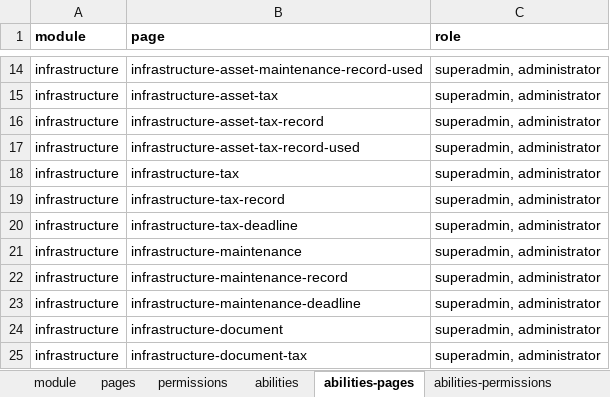
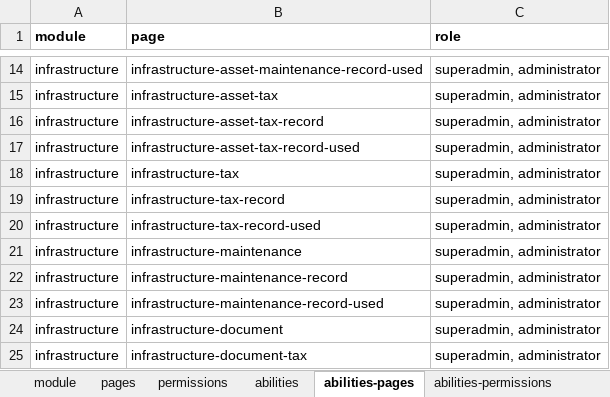
Before and after one commit to ItsJiran/mod-sarpras, an Excel workbook: database/masters/base-seeder.xlsx, sheet abilities-pages, drawn as a sheet; only a part is shown, gaps mark what is left out; values as stored, in another font and other column widths than the file's, no borders; the diff names each change by its address in the sheet, - before the commit and + after, or states it on an @@ line.

```diff
--- a/database/masters/base-seeder.xlsx (sheet abilities-pages)
+++ b/database/masters/base-seeder.xlsx (sheet abilities-pages)
-B20 (page): infrastructure-tax-deadline
+B20 (page): infrastructure-tax-record-used
-B23 (page): infrastructure-maintenance-deadline
+B23 (page): infrastructure-maintenance-record-used
```
Also changed, not shown: sheet pages, sheet permissions, sheet abilities-permissions, 2 other files.
